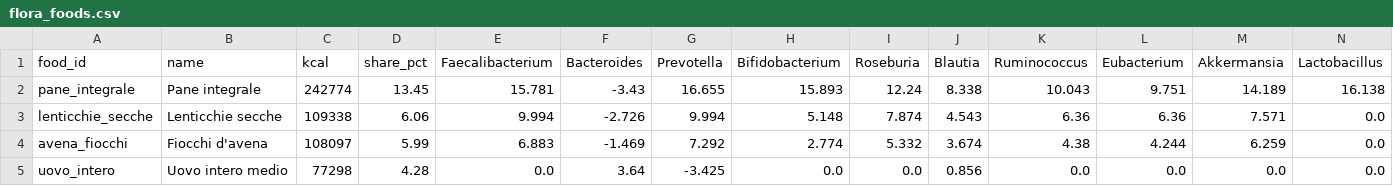
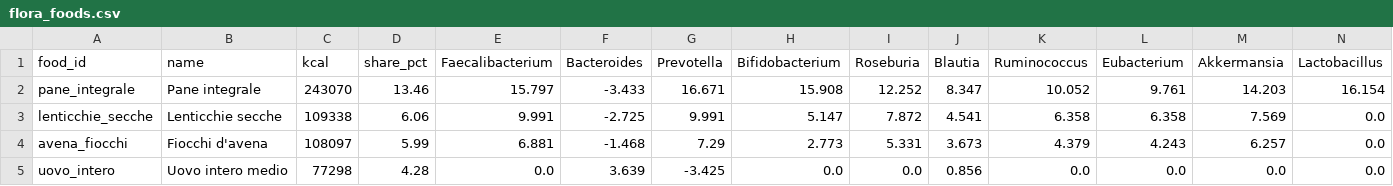
Before and after one commit to micmer-git/micmer-git.github.io, a CSV file: vita/cibo/data/flora_foods.csv, drawn as a sheet; only a part is shown; the diff covers the shown part only.

```diff
--- a/vita/cibo/data/flora_foods.csv
+++ b/vita/cibo/data/flora_foods.csv
@@ -1,5 +1,5 @@
 food_id,name,kcal,share_pct,Faecalibacterium,Bacteroides,Prevotella,Bifidobacterium,Roseburia,Blautia,Ruminococcus,Eubacterium,Akkermansia,Lactobacillus
-pane_integrale,Pane integrale,242774,13.45,15.781,-3.43,16.655,15.893,12.24,8.338,10.043,9.751,14.189,16.138
-lenticchie_secche,Lenticchie secche,109338,6.06,9.994,-2.726,9.994,5.148,7.874,4.543,6.36,6.36,7.571,0.0
-avena_fiocchi,Fiocchi d'avena,108097,5.99,6.883,-1.469,7.292,2.774,5.332,3.674,4.38,4.244,6.259,0.0
-uovo_intero,Uovo intero medio,77298,4.28,0.0,3.64,-3.425,0.0,0.0,0.856,0.0,0.0,0.0,0.0
+pane_integrale,Pane integrale,243070,13.46,15.797,-3.433,16.671,15.908,12.252,8.347,10.052,9.761,14.203,16.154
+lenticchie_secche,Lenticchie secche,109338,6.06,9.991,-2.725,9.991,5.147,7.872,4.541,6.358,6.358,7.569,0.0
+avena_fiocchi,Fiocchi d'avena,108097,5.99,6.881,-1.468,7.29,2.773,5.331,3.673,4.379,4.243,6.257,0.0
+uovo_intero,Uovo intero medio,77298,4.28,0.0,3.639,-3.425,0.0,0.0,0.856,0.0,0.0,0.0,0.0
```
Also changed, not shown: 61 edited cells elsewhere in this file, tools/food/data/activities.csv, vita/cibo/data/metabolismo.csv, 5 other files.
